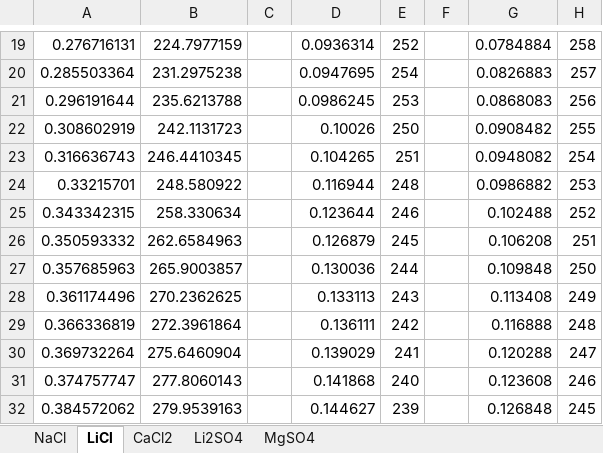
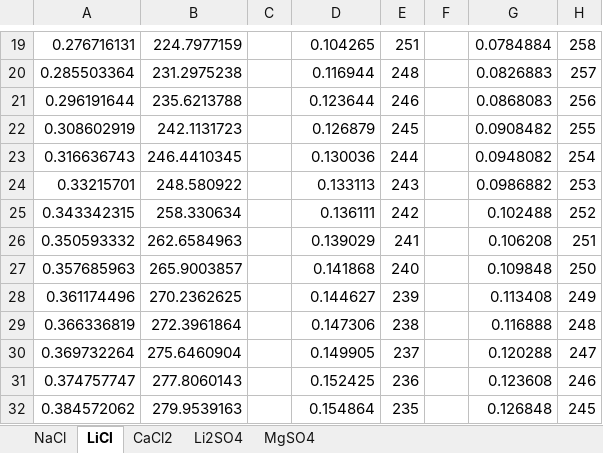
Before and after one commit to Dhanush-T/Final-Year-Project, an Excel workbook: CURRENT WORK/RESULT GRAPHS/OUR WORK GRAPHS/COMBINED GRAPHS OF BOTH N=3 AND N=4.xlsx, sheet LiCl, drawn as a sheet; only a part is shown, gaps mark what is left out; values as stored, in another font and other column widths than the file's, no borders; charts and pictures not drawn; the diff covers the shown part only; the diff names each change by its address in the sheet, - before the commit and + after, or states it on an @@ line.

```diff
--- a/CURRENT WORK/RESULT GRAPHS/OUR WORK GRAPHS/COMBINED GRAPHS OF BOTH N=3 AND N=4.xlsx (sheet LiCl)
+++ b/CURRENT WORK/RESULT GRAPHS/OUR WORK GRAPHS/COMBINED GRAPHS OF BOTH N=3 AND N=4.xlsx (sheet LiCl)
-D19: 0.0936314
+D19: 0.104265
-E19: 252
+E19: 251
-D20: 0.0947695
+D20: 0.116944
-E20: 254
+E20: 248
-D21: 0.0986245
+D21: 0.123644
-E21: 253
+E21: 246
-D22: 0.10026
+D22: 0.126879
-E22: 250
+E22: 245
-D23: 0.104265
+D23: 0.130036
-E23: 251
+E23: 244
-D24: 0.116944
+D24: 0.133113
-E24: 248
+E24: 243
-D25: 0.123644
+D25: 0.136111
-E25: 246
+E25: 242
-D26: 0.126879
+D26: 0.139029
-E26: 245
+E26: 241
-D27: 0.130036
+D27: 0.141868
-E27: 244
+E27: 240
-D28: 0.133113
+D28: 0.144627
-E28: 243
+E28: 239
-D29: 0.136111
+D29: 0.147306
-E29: 242
+E29: 238
-D30: 0.139029
+D30: 0.149905
-E30: 241
+E30: 237
-D31: 0.141868
+D31: 0.152425
-E31: 240
+E31: 236
-D32: 0.144627
+D32: 0.154864
-E32: 239
+E32: 235
```
Also changed, not shown: other rows of this sheet, charts or pictures, CURRENT WORK/SALT WORK - CODES/N = 3/LiCl - Done/Test Excelsheet for LiCl n=3.xlsx, CURRENT WORK/SALT WORK - CODES/N = 3/NaCl - Done/Test_excelsheet for Nacl n=3.xlsx, 2 other files.
